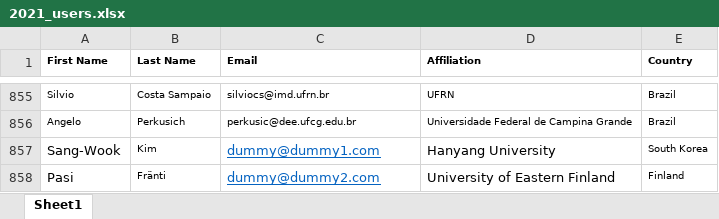
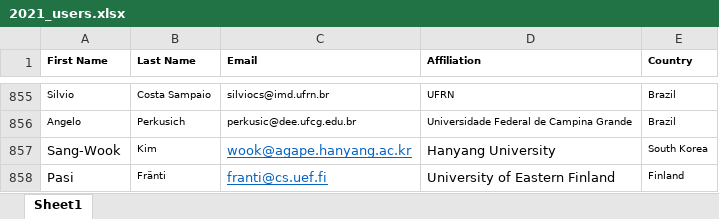
Before and after one commit to cloudhubs/acmsac, an Excel workbook: app-server/src/main/resources/2021_users.xlsx, sheet Sheet1, drawn as a sheet; only a part is shown, gaps mark what is left out; values as stored, in another font and other column widths than the file's, no borders; the diff names each change by its address in the sheet, - before the commit and + after, or states it on an @@ line.

```diff
--- a/app-server/src/main/resources/2021_users.xlsx (sheet Sheet1)
+++ b/app-server/src/main/resources/2021_users.xlsx (sheet Sheet1)
-C857 (Email): dummy@dummy1.com
+C857 (Email): wook@agape.hanyang.ac.kr
-C858 (Email): dummy@dummy2.com
+C858 (Email): franti@cs.uef.fi
```
Also changed, not shown: app-server/src/main/resources/2021_organizers.xlsx, app-server/src/main/resources/2021_papers.xlsx, 3 other files.
